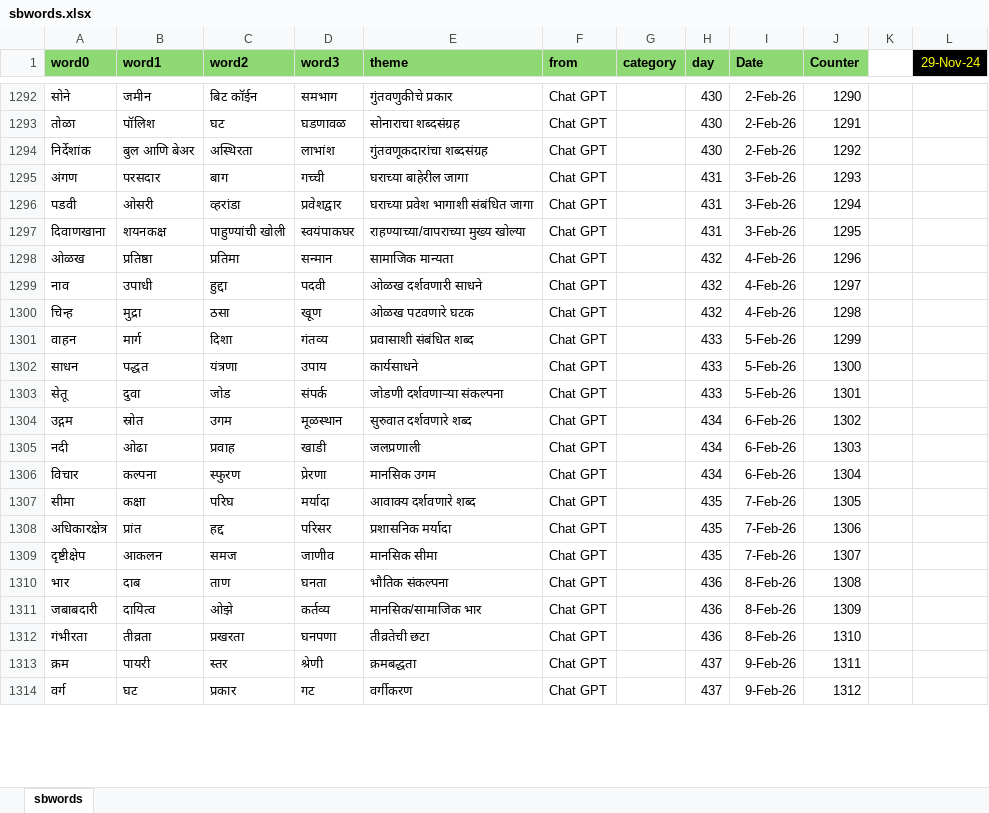
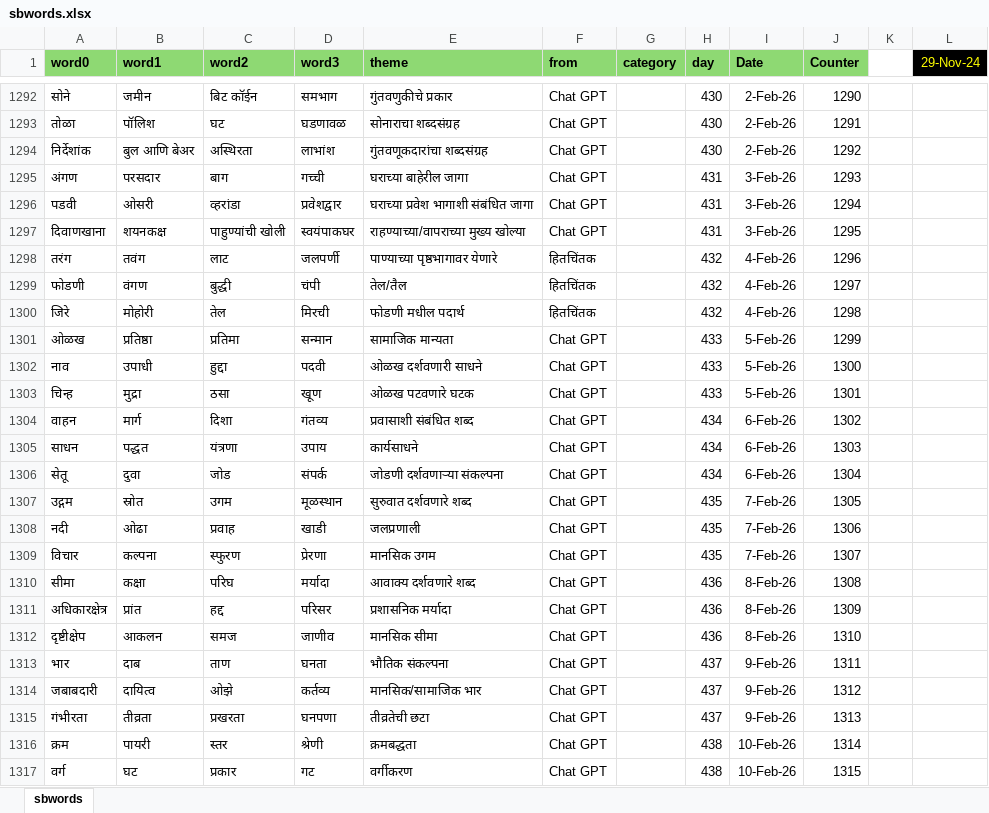
Before and after one commit to hrishinene/shabdakala, an Excel workbook: code/shabdakala/resource/sbwords.xlsx, sheet sbwords, drawn as a sheet; only a part is shown, gaps mark what is left out; values as stored, in another font and other column widths than the file's, no borders; conditional formats not drawn; addresses are those after the commit; the diff covers the shown part only; the diff names each change by its address in the sheet, - before the commit and + after, or states it on an @@ line.

Commit message:
Words change

```diff
--- a/code/shabdakala/resource/sbwords.xlsx (sheet sbwords)
+++ b/code/shabdakala/resource/sbwords.xlsx (sheet sbwords)
+row 1298: तरंग | तवंग | लाट | जलपर्णी | पाण्याच्या पृष्ठभागावर येणारे | हितचिंतक |  | 432 | 4-Feb-26 | 1296
+row 1299: फोडणी | वंगण | बुद्धी | चंपी | तेल/तैल | हितचिंतक |  | 432 | 4-Feb-26 | 1297
+row 1300: जिरे | मोहोरी | तेल | मिरची | फोडणी मधील पदार्थ | हितचिंतक |  | 432 | 4-Feb-26 | 1298
-H1301:H1303 (day): 432
+H1301:H1303 (day): 433
-I1301:I1303 (Date): 4-Feb-26
+I1301:I1303 (Date): 5-Feb-26
-J1301 (Counter): 1296
+J1301 (Counter): 1299
-J1302 (Counter): 1297
+J1302 (Counter): 1300
-J1303 (Counter): 1298
+J1303 (Counter): 1301
-H1304:H1306 (day): 433
+H1304:H1306 (day): 434
-I1304:I1306 (Date): 5-Feb-26
+I1304:I1306 (Date): 6-Feb-26
-J1304 (Counter): 1299
+J1304 (Counter): 1302
-J1305 (Counter): 1300
+J1305 (Counter): 1303
-J1306 (Counter): 1301
+J1306 (Counter): 1304
-H1307:H1309 (day): 434
+H1307:H1309 (day): 435
-I1307:I1309 (Date): 6-Feb-26
+I1307:I1309 (Date): 7-Feb-26
-J1307 (Counter): 1302
+J1307 (Counter): 1305
-J1308 (Counter): 1303
+J1308 (Counter): 1306
-J1309 (Counter): 1304
+J1309 (Counter): 1307
-H1310:H1312 (day): 435
+H1310:H1312 (day): 436
-I1310:I1312 (Date): 7-Feb-26
+I1310:I1312 (Date): 8-Feb-26
-J1310 (Counter): 1305
+J1310 (Counter): 1308
-J1311 (Counter): 1306
+J1311 (Counter): 1309
-J1312 (Counter): 1307
+J1312 (Counter): 1310
-H1313:H1315 (day): 436
+H1313:H1315 (day): 437
-I1313:I1315 (Date): 8-Feb-26
+I1313:I1315 (Date): 9-Feb-26
-J1313 (Counter): 1308
+J1313 (Counter): 1311
-J1314 (Counter): 1309
+J1314 (Counter): 1312
-J1315 (Counter): 1310
+J1315 (Counter): 1313
-H1316:H1317 (day): 437
+H1316:H1317 (day): 438
-I1316:I1317 (Date): 9-Feb-26
+I1316:I1317 (Date): 10-Feb-26
-J1316 (Counter): 1311
+J1316 (Counter): 1314
-J1317 (Counter): 1312
+J1317 (Counter): 1315
```
Also changed, not shown: 109 edited cells elsewhere in this sheet, 1 other file.
